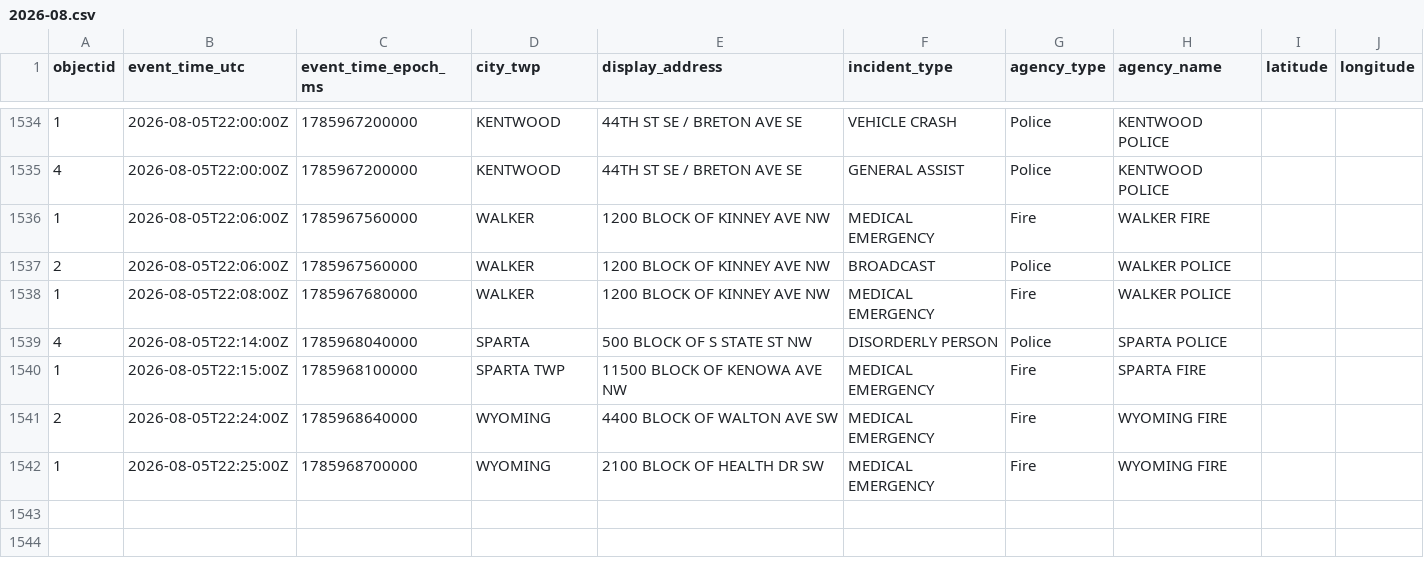
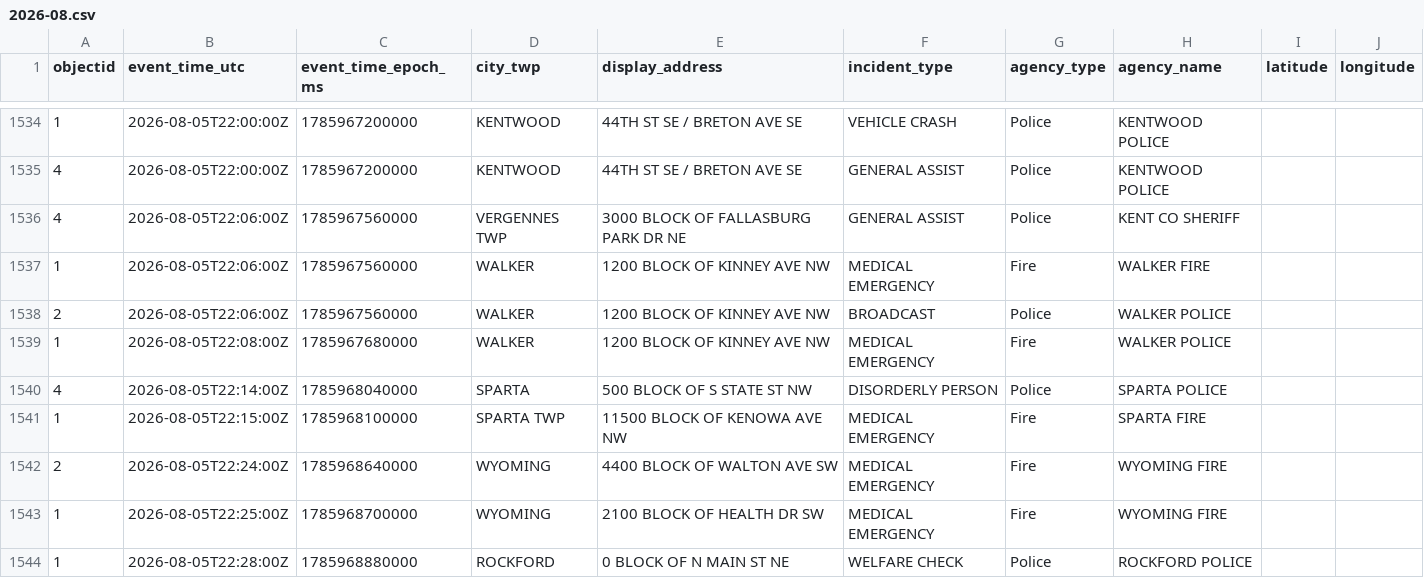
Before and after one commit to Cantica-Systems/west-michigan-dispatch, a CSV file: data/kent/2026-08.csv, drawn as a sheet; only a part is shown, gaps mark what is left out.

```diff
--- a/data/kent/2026-08.csv
+++ b/data/kent/2026-08.csv
@@ -1535,2 +1535,3 @@ objectid,event_time_utc,event_time_epoch_ms,city_twp,display_address,incident_ty
 4,2026-08-05T22:00:00Z,1785967200000,KENTWOOD,44TH ST SE / BRETON AVE SE,GENERAL ASSIST,Police,KENTWOOD POLICE,,
+4,2026-08-05T22:06:00Z,1785967560000,VERGENNES TWP,3000 BLOCK OF FALLASBURG PARK DR NE,GENERAL ASSIST,Police,KENT CO SHERIFF,,
 1,2026-08-05T22:06:00Z,1785967560000,WALKER,1200 BLOCK OF KINNEY AVE NW,MEDICAL EMERGENCY,Fire,WALKER FIRE,,
@@ -1542 +1543,2 @@ objectid,event_time_utc,event_time_epoch_ms,city_twp,display_address,incident_ty
 1,2026-08-05T22:25:00Z,1785968700000,WYOMING,2100 BLOCK OF HEALTH DR SW,MEDICAL EMERGENCY,Fire,WYOMING FIRE,,
+1,2026-08-05T22:28:00Z,1785968880000,ROCKFORD,0 BLOCK OF N MAIN ST NE,WELFARE CHECK,Police,ROCKFORD POLICE,,
```
Also changed, not shown: 3 other files.
